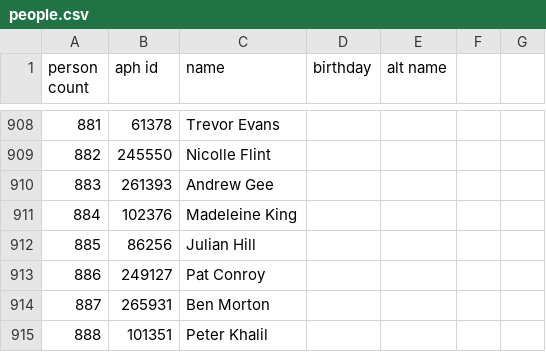
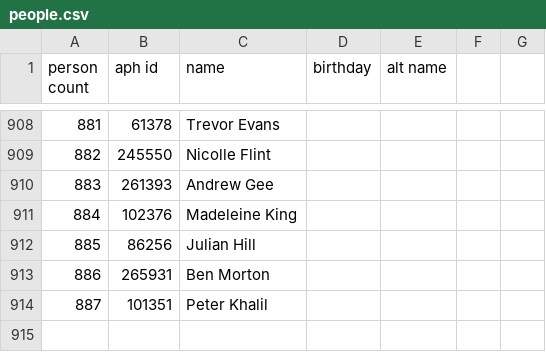
Before and after one commit to openaustralia/openaustralia-parser, a CSV file: data/people.csv, drawn as a sheet; only a part is shown, gaps mark what is left out; removed rows and columns are numbered as before the commit, all else as after; the diff names each change by its address in the sheet, - before the commit and + after, or states it on an @@ line.

Commit message:
Pat Conroy's old electorate was replaced in a redistribution

```diff
--- a/data/people.csv
+++ b/data/people.csv
-row 913: 886 | 249127 | Pat Conroy
@@ column A (person count) renumbered from row 913 down @@
```
Also changed, not shown: data/representatives.csv, 1 other file.
